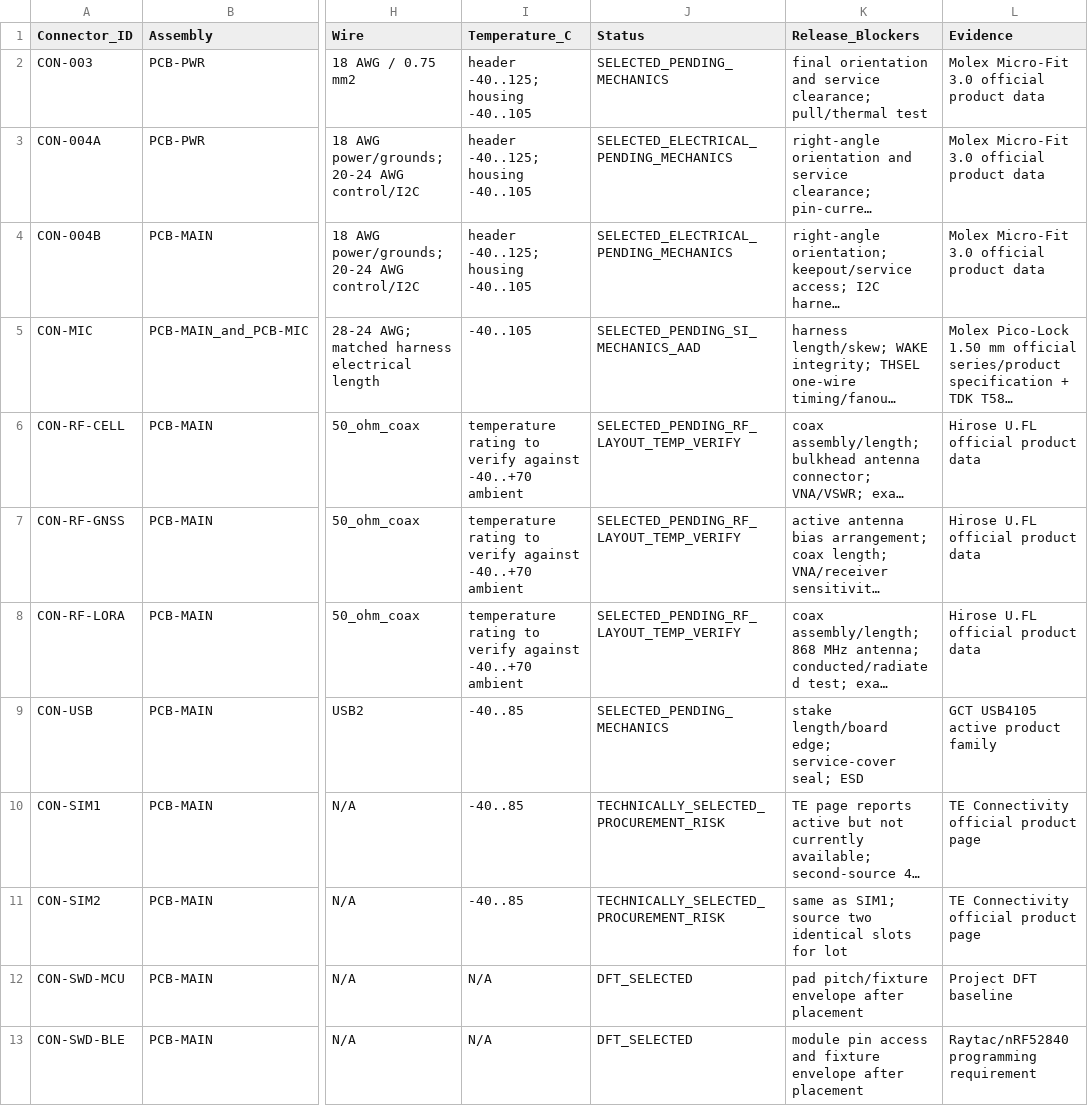
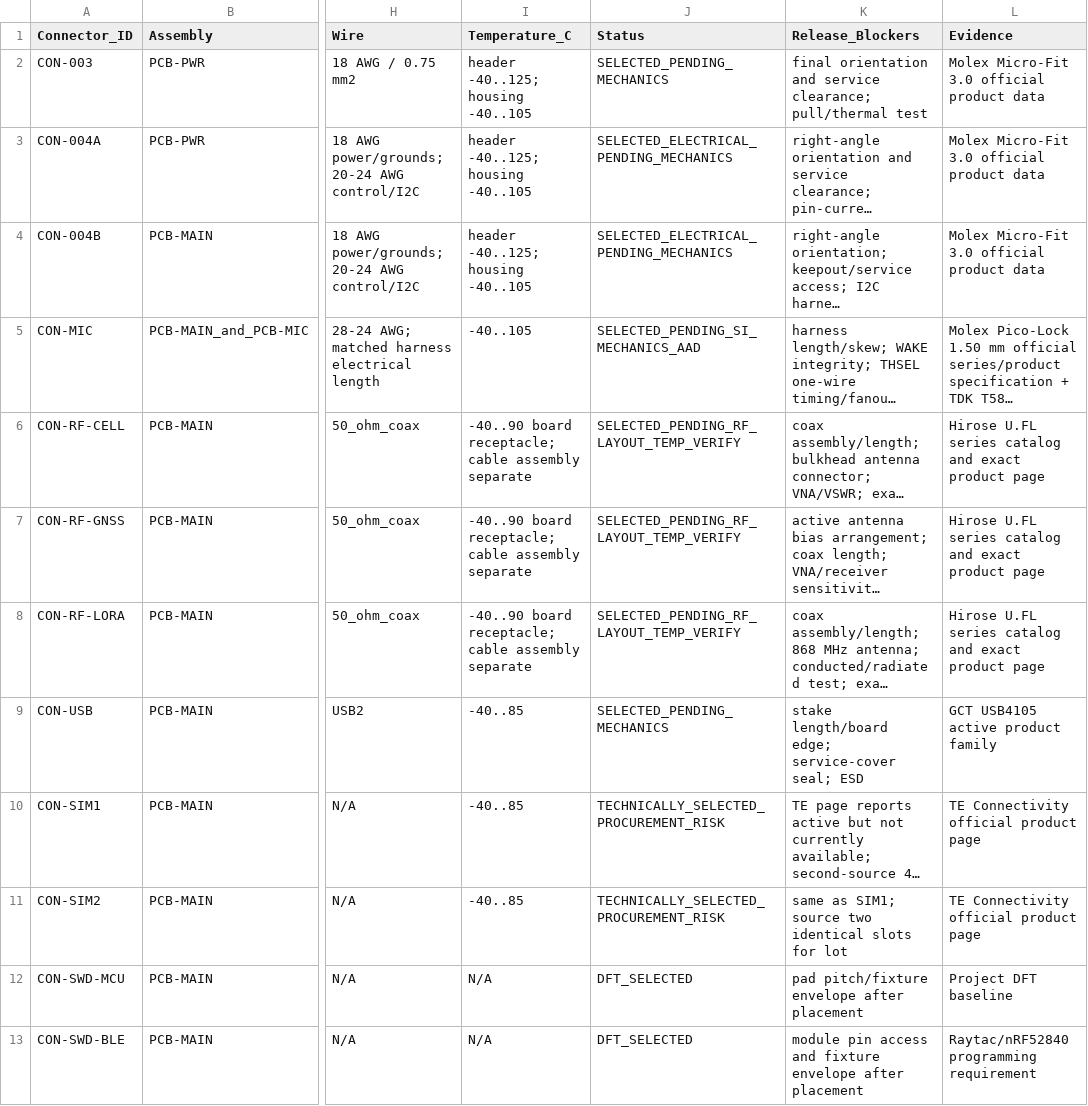
Before and after one commit to skif-ops/rs-zs-bpla, a CSV file: hardware/CONNECTOR_FREEZE_REV_A.csv, drawn as a sheet; only a part is shown, gaps mark what is left out; long unchanged cells end in …; the diff names each change by its address in the sheet, - before the commit and + after, or states it on an @@ line.

```diff
--- a/hardware/CONNECTOR_FREEZE_REV_A.csv
+++ b/hardware/CONNECTOR_FREEZE_REV_A.csv
-I6:I8 (Temperature_C): temperature rating to verify against -40..+70 ambient
+I6:I8 (Temperature_C): -40..90 board receptacle; cable assembly separate
-L6:L8 (Evidence): Hirose U.FL official product data
+L6:L8 (Evidence): Hirose U.FL series catalog and exact product page
```
Also changed, not shown: hardware/EVT_PRE_20_BOM_DRAFT.csv, hardware/MAIN_COMPONENT_FREEZE_REV_A.csv, 9 other files.
